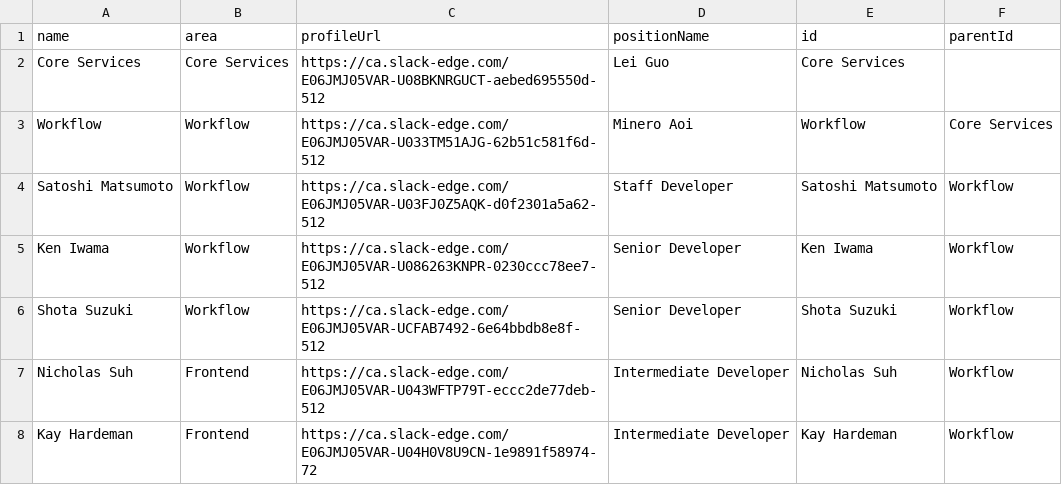
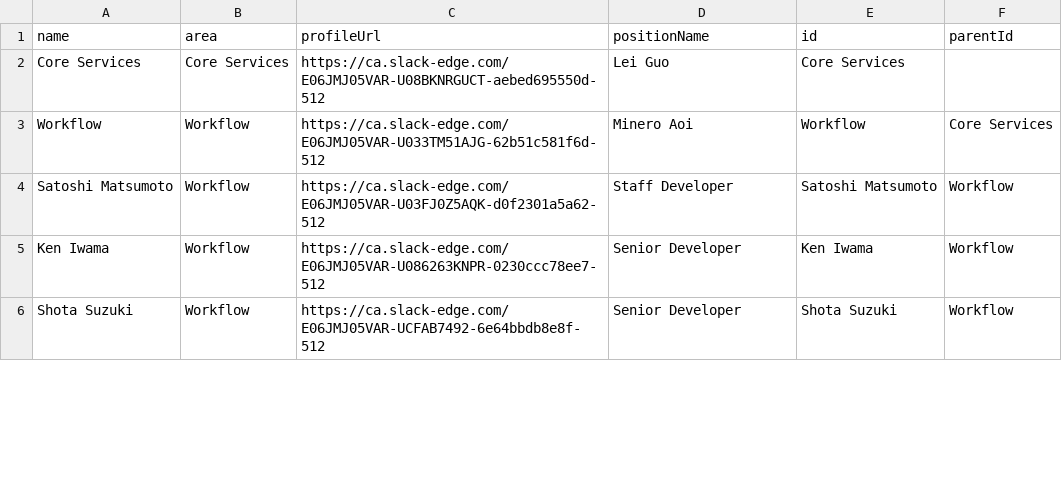
Before and after one commit to lleiguo/orgchart, a CSV file: final.csv, drawn as a sheet; only a part is shown; removed rows and columns are numbered as before the commit, all else as after; the diff covers the shown part only; the diff names each change by its address in the sheet, - before the commit and + after, or states it on an @@ line.

```diff
--- a/final.csv
+++ b/final.csv
-row 7: Nicholas Suh | Frontend | https://ca.slack-edge.com/E06JMJ05VAR-U043WFTP79T-eccc2de77deb-512 | Intermediate Developer | Nicholas Suh | Workflow
-row 8: Kay Hardeman | Frontend | https://ca.slack-edge.com/E06JMJ05VAR-U04H0V8U9CN-1e9891f58974-72 | Intermediate Developer | Kay Hardeman | Workflow
```
Also changed, not shown: 6 added rows, 1 removed row and 9 edited cells elsewhere in this file, 2 other files.
